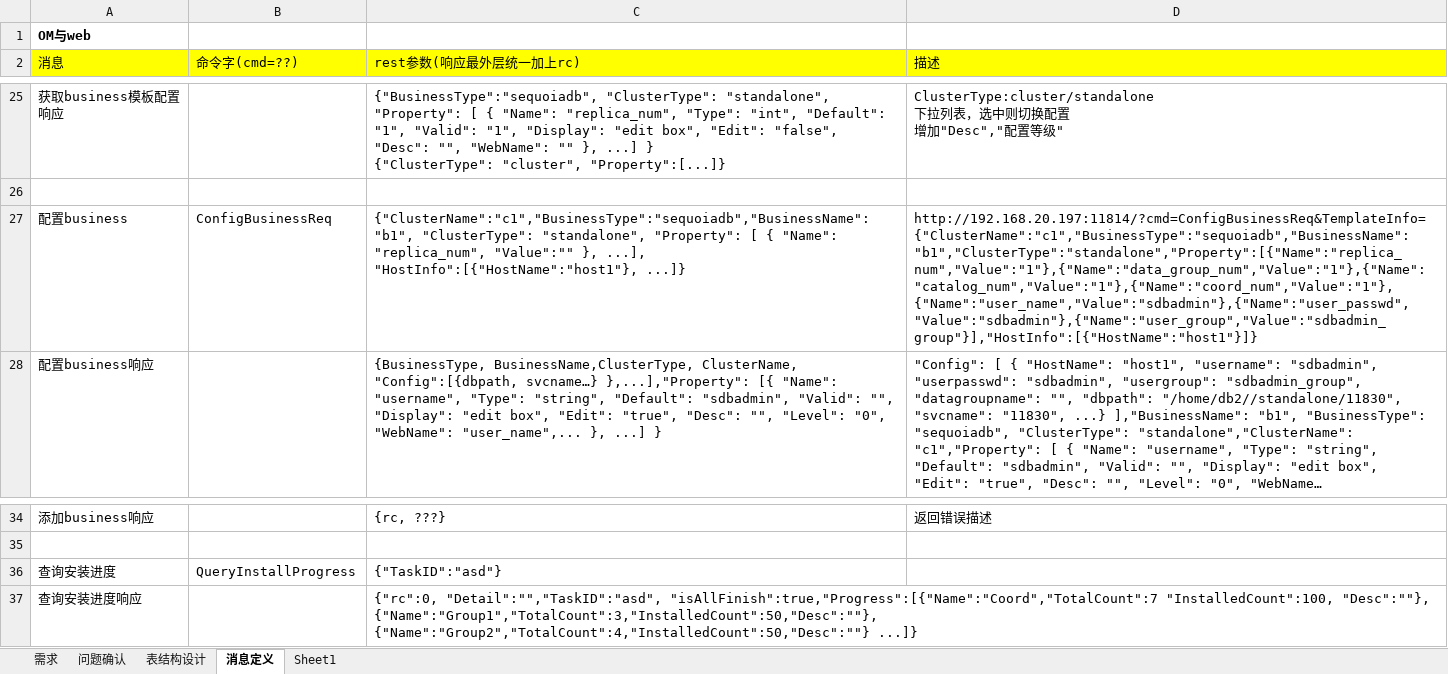
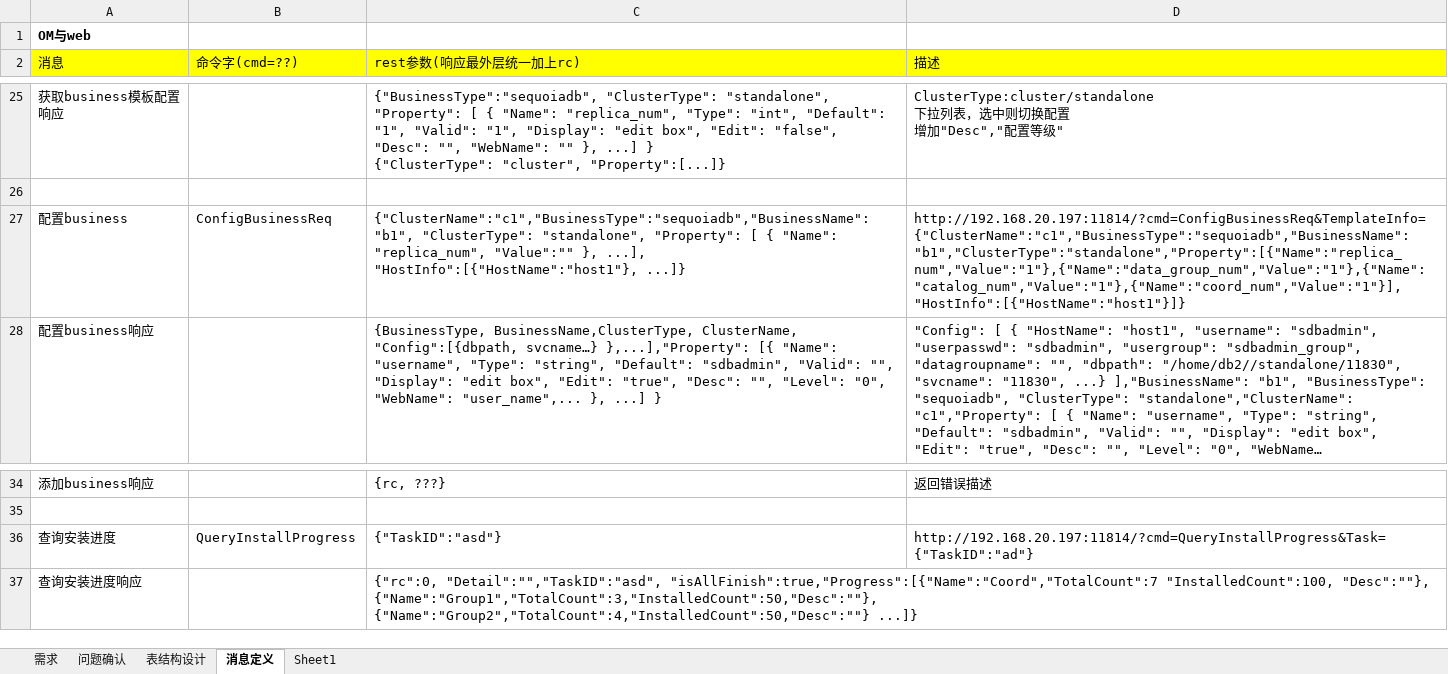
Before and after one commit to Vivian-hihi/SequoiaDB, an Excel workbook: internal_doc/03.开发设计/OM_web接口.xlsx, sheet 消息定义, drawn as a sheet; only a part is shown, gaps mark what is left out; long unchanged cells end in …; values as stored, in another font and other column widths than the file's, no borders; the diff names each change by its address in the sheet, - before the commit and + after, or states it on an @@ line.

```diff
--- a/internal_doc/03.开发设计/OM_web接口.xlsx (sheet 消息定义)
+++ b/internal_doc/03.开发设计/OM_web接口.xlsx (sheet 消息定义)
-D27 (描述): http://192.168.20.197:11814/?cmd=ConfigBusinessReq&TemplateInfo={"ClusterName":"c1","BusinessType":"sequoiadb","BusinessName":"b1","ClusterType":"standalone","Property":[{"Name":"replica_num","Value":"1"},{"Name":"data_group_num","Value":"1"},{"Name":"catalog_num","Value":"1"},{"Name":"coord_num","Value":"1"},{"Name":"user_name","Value":"sdbadmin"},{"Name":"user_passwd","Value":"sdbadmin"},{"Name":"user_group","Value":"sdbadmin_group"}],"HostInfo":[{"HostName":"host1"}]}
+D27 (描述): http://192.168.20.197:11814/?cmd=ConfigBusinessReq&TemplateInfo={"ClusterName":"c1","BusinessType":"sequoiadb","BusinessName":"b1","ClusterType":"standalone","Property":[{"Name":"replica_num","Value":"1"},{"Name":"data_group_num","Value":"1"},{"Name":"catalog_num","Value":"1"},{"Name":"coord_num","Value":"1"}],"HostInfo":[{"HostName":"host1"}]}
-D36 (描述): (empty)
+D36 (描述): http://192.168.20.197:11814/?cmd=QueryInstallProgress&Task={"TaskID":"ad"}
```
Also changed, not shown: 5 other files.
